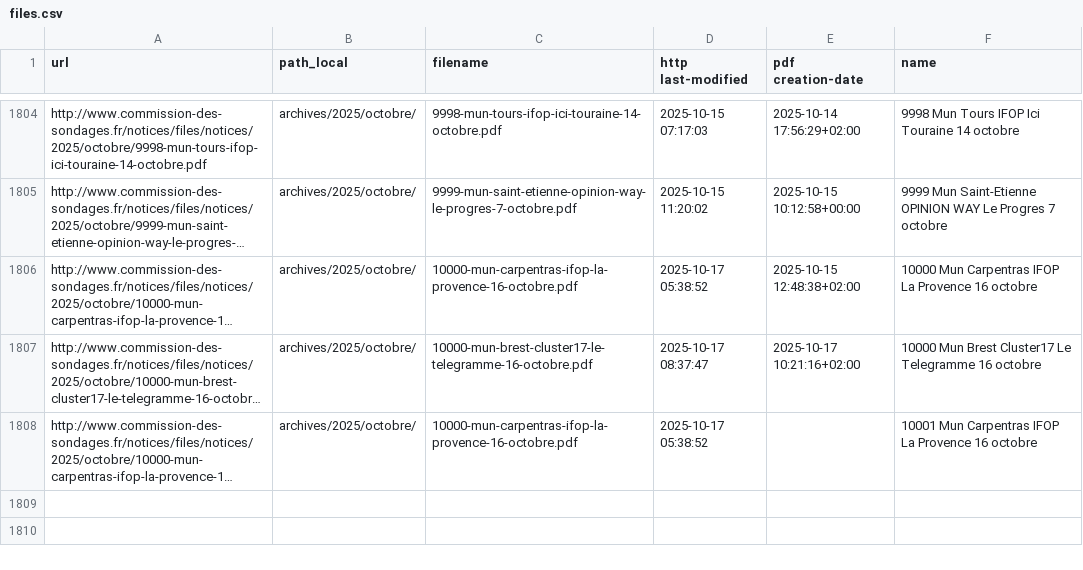
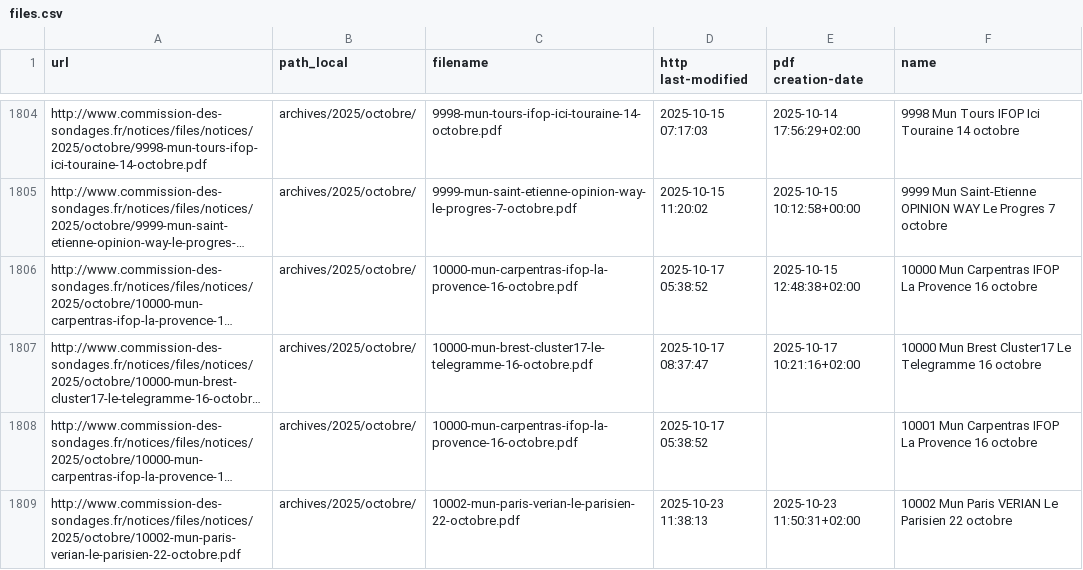
Before and after one commit to nsppolls/sondages-commission-index, a CSV file: files.csv, drawn as a sheet; only a part is shown, gaps mark what is left out; long unchanged cells end in …; the diff names each change by its address in the sheet, - before the commit and + after, or states it on an @@ line.

```diff
--- a/files.csv
+++ b/files.csv
+row 1809: http://www.commission-des-sondages.fr/notices/files/notices/2025/octobre/10002-mun-paris-verian-le-parisien-22-octobre.pdf | archives/2025/octobre/ | 10002-mun-paris-verian-le-parisien-22-octobre.pdf | 2025-10-23 11:38:13 | 2025-10-23 11:50:31+02:00 | 10002 Mun Paris VERIAN Le Parisien 22 octobre
```
Also changed, not shown: base.csv, 1 other file.
